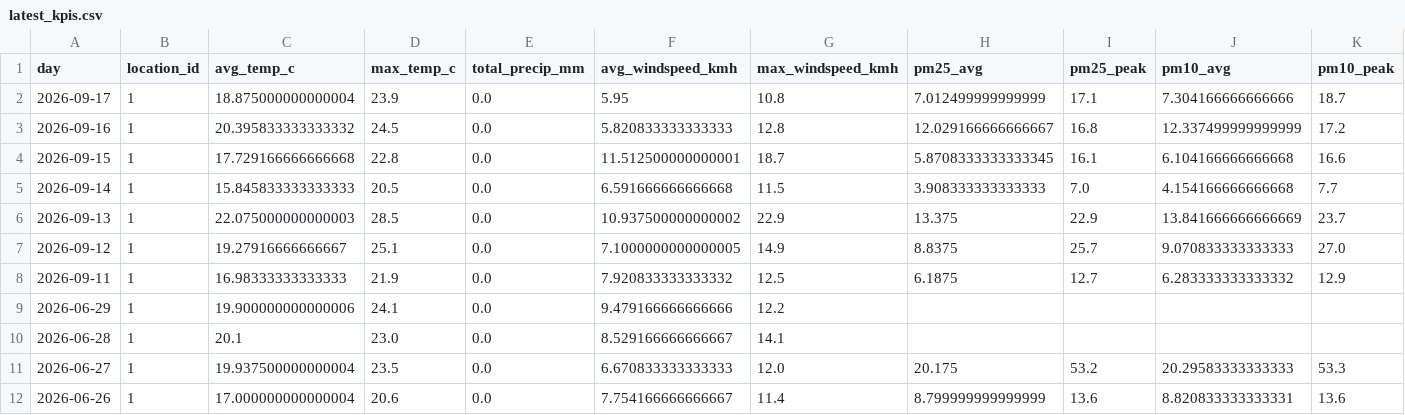
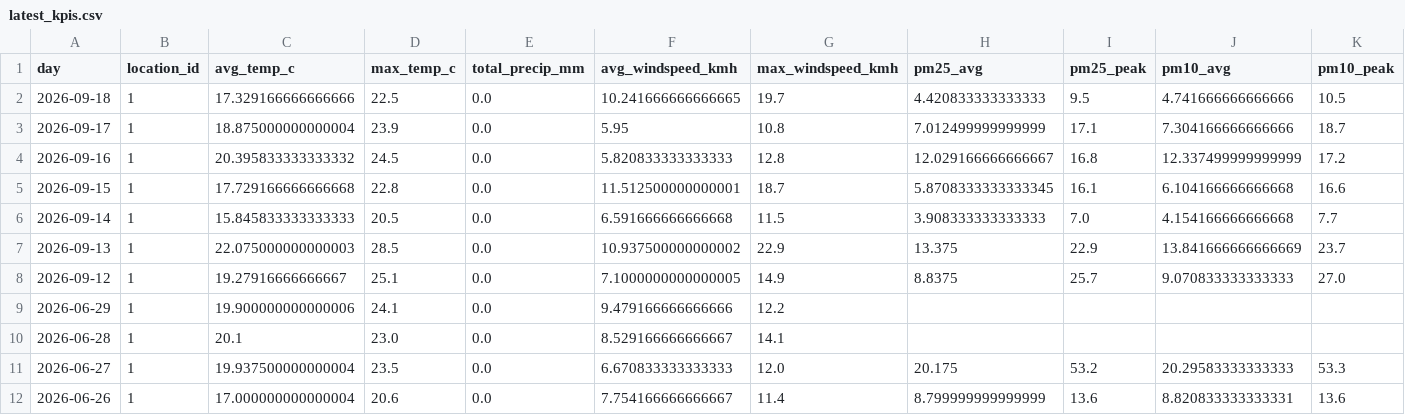
Before and after one commit to Data-Netrunner/City-Conditions-ETL-Pipeline, a CSV file: reports/latest_kpis.csv, drawn as a sheet; only a part is shown; removed rows and columns are numbered as before the commit, all else as after; rows hold the shown columns only; the diff names each change by its address in the sheet, - before the commit and + after, or states it on an @@ line.

```diff
--- a/reports/latest_kpis.csv
+++ b/reports/latest_kpis.csv
+row 2: 2026-09-18 | 1 | 17.329166666666666 | 22.5 | 0.0 | 10.241666666666665 | 19.7 | 4.420833333333333 | 9.5 | 4.741666666666666 | 10.5
-row 8: 2026-09-11 | 1 | 16.98333333333333 | 21.9 | 0.0 | 7.920833333333332 | 12.5 | 6.1875 | 12.7 | 6.283333333333332 | 12.9
```
Also changed, not shown: data/history/daily_observations.csv, reports/prediction_backtest.csv, 9 other files.
